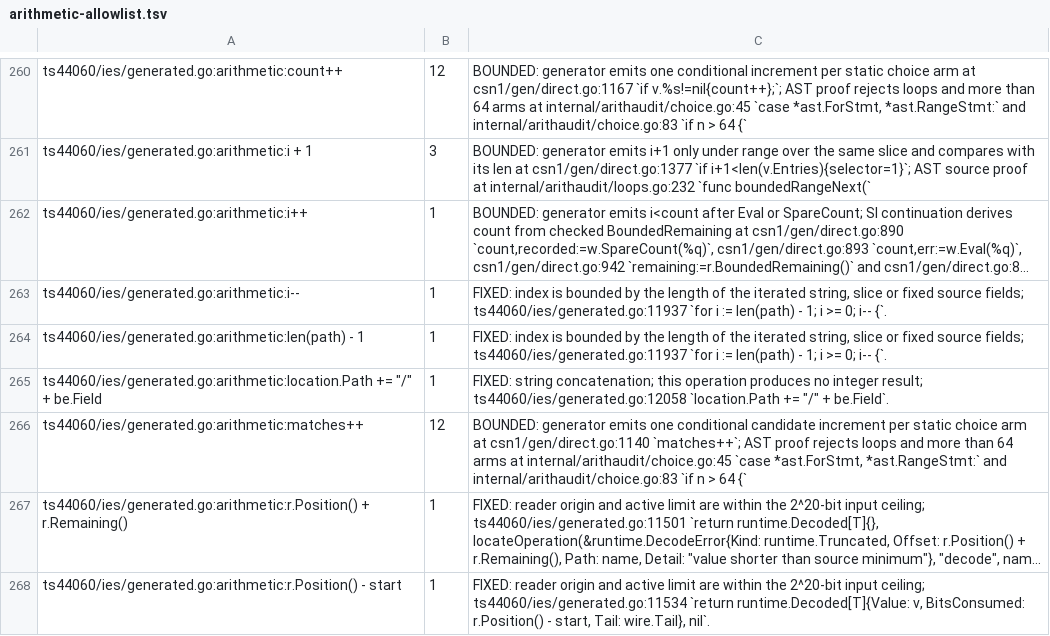
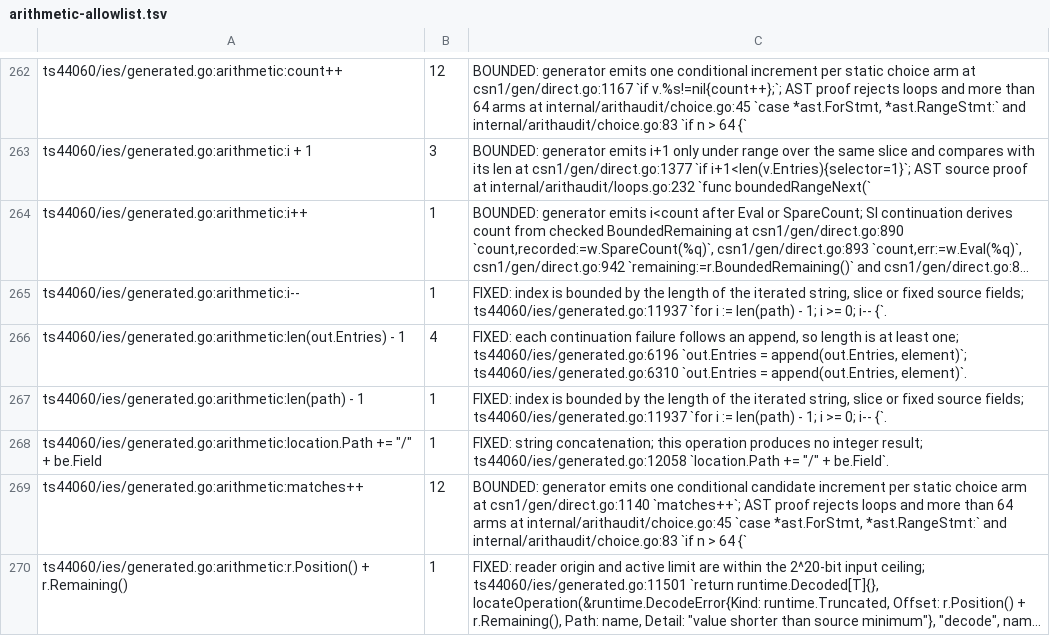
Before and after one commit to gomaja/go-csn1, a TSV file: arithmetic-allowlist.tsv, drawn as a sheet; only a part is shown, gaps mark what is left out; the shorter side is filled out with more unchanged rows; long unchanged cells end in …; the diff covers the shown part only; the diff names each change by its address in the sheet, - before the commit and + after, or states it on an @@ line.

```diff
--- a/arithmetic-allowlist.tsv
+++ b/arithmetic-allowlist.tsv
+row 266: ts44060/ies/generated.go:arithmetic:len(out.Entries) - 1 | 4 | FIXED: each continuation failure follows an append, so length is at least one; ts44060/ies/generated.go:6196 `out.Entries = append(out.Entries, element)`; ts44060/ies/generated.go:6310 `out.Entries = append(out.Entries, element)`.
```
Also changed, not shown: 2 added rows and 15 edited cells elsewhere in this file, 13 other files.
